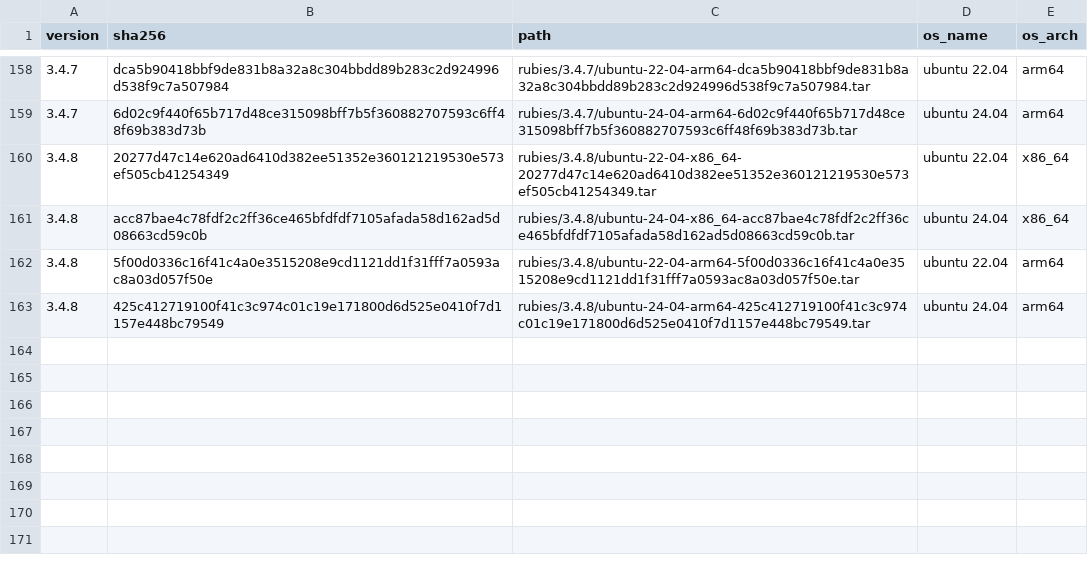
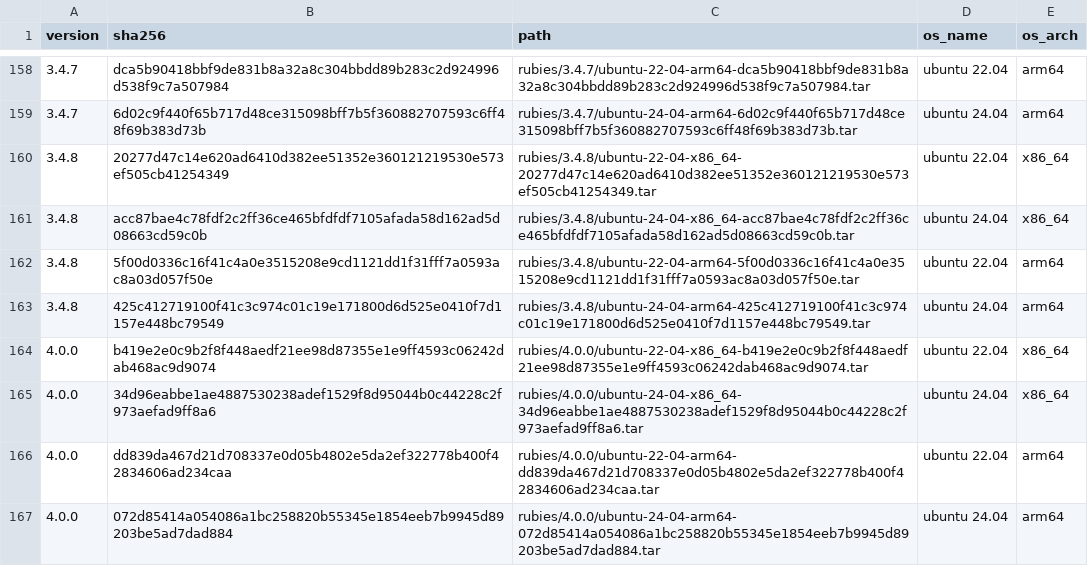
Before and after one commit to rwx-cloud/packages, a CSV file: ruby/install/known-rubies.csv, drawn as a sheet; only a part is shown, gaps mark what is left out; the diff names each change by its address in the sheet, - before the commit and + after, or states it on an @@ line.

Commit message:
[ruby/install] Adds support for Ruby 4.0.0 (#297)

```diff
--- a/ruby/install/known-rubies.csv
+++ b/ruby/install/known-rubies.csv
+row 164: 4.0.0 | b419e2e0c9b2f8f448aedf21ee98d87355e1e9ff4593c06242dab468ac9d9074 | rubies/4.0.0/ubuntu-22-04-x86_64-b419e2e0c9b2f8f448aedf21ee98d87355e1e9ff4593c06242dab468ac9d9074.tar | ubuntu 22.04 | x86_64
+row 165: 4.0.0 | 34d96eabbe1ae4887530238adef1529f8d95044b0c44228c2f973aefad9ff8a6 | rubies/4.0.0/ubuntu-24-04-x86_64-34d96eabbe1ae4887530238adef1529f8d95044b0c44228c2f973aefad9ff8a6.tar | ubuntu 24.04 | x86_64
+row 166: 4.0.0 | dd839da467d21d708337e0d05b4802e5da2ef322778b400f42834606ad234caa | rubies/4.0.0/ubuntu-22-04-arm64-dd839da467d21d708337e0d05b4802e5da2ef322778b400f42834606ad234caa.tar | ubuntu 22.04 | arm64
+row 167: 4.0.0 | 072d85414a054086a1bc258820b55345e1854eeb7b9945d89203be5ad7dad884 | rubies/4.0.0/ubuntu-24-04-arm64-072d85414a054086a1bc258820b55345e1854eeb7b9945d89203be5ad7dad884.tar | ubuntu 24.04 | arm64
```
Also changed, not shown: 3 other files.
